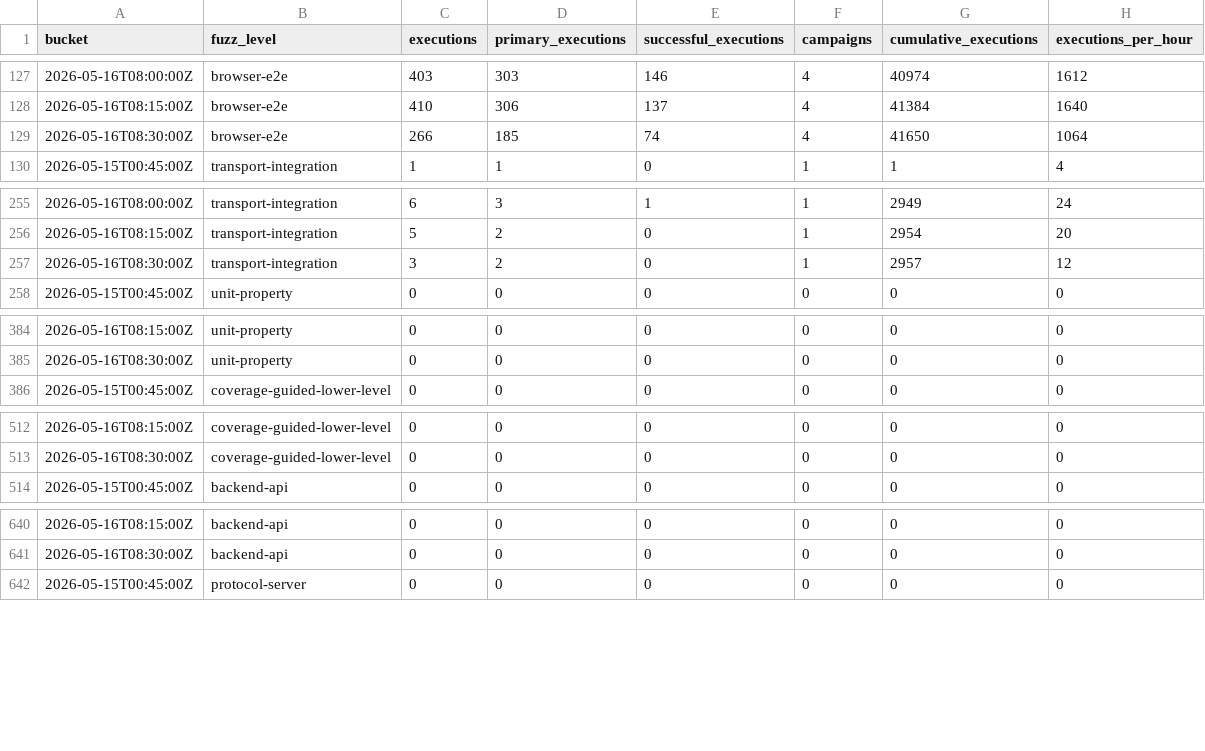
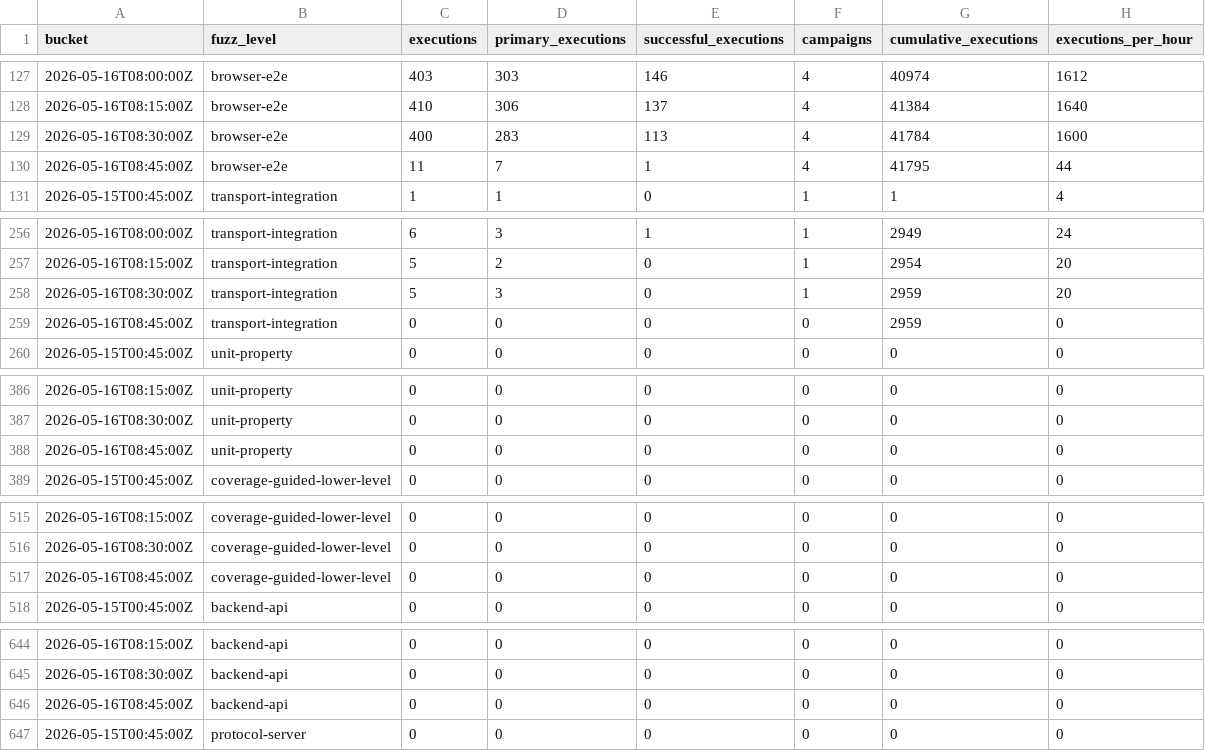
Before and after one commit to danluu/gutenberg, a CSV file: docs/explanations/architecture/rtc-jetstream2-fuzz-trends-20260515/data/fuzz_level_execution_counts.csv, drawn as a sheet; only a part is shown, gaps mark what is left out; the diff covers the shown part only.

```diff
--- a/docs/explanations/architecture/rtc-jetstream2-fuzz-trends-20260515/data/fuzz_level_execution_counts.csv
+++ b/docs/explanations/architecture/rtc-jetstream2-fuzz-trends-20260515/data/fuzz_level_execution_counts.csv
@@ -128,3 +128,4 @@ bucket,fuzz_level,executions,primary_executions,successful_executions,campaigns,
 2026-05-16T08:15:00Z,browser-e2e,410,306,137,4,41384,1640
-2026-05-16T08:30:00Z,browser-e2e,266,185,74,4,41650,1064
+2026-05-16T08:30:00Z,browser-e2e,400,283,113,4,41784,1600
+2026-05-16T08:45:00Z,browser-e2e,11,7,1,4,41795,44
 2026-05-15T00:45:00Z,transport-integration,1,1,0,1,1,4
@@ -256,3 +257,4 @@ bucket,fuzz_level,executions,primary_executions,successful_executions,campaigns,
 2026-05-16T08:15:00Z,transport-integration,5,2,0,1,2954,20
-2026-05-16T08:30:00Z,transport-integration,3,2,0,1,2957,12
+2026-05-16T08:30:00Z,transport-integration,5,3,0,1,2959,20
+2026-05-16T08:45:00Z,transport-integration,0,0,0,0,2959,0
 2026-05-15T00:45:00Z,unit-property,0,0,0,0,0,0
@@ -385,2 +387,3 @@ bucket,fuzz_level,executions,primary_executions,successful_executions,campaigns,
 2026-05-16T08:30:00Z,unit-property,0,0,0,0,0,0
+2026-05-16T08:45:00Z,unit-property,0,0,0,0,0,0
 2026-05-15T00:45:00Z,coverage-guided-lower-level,0,0,0,0,0,0
@@ -513,2 +516,3 @@ bucket,fuzz_level,executions,primary_executions,successful_executions,campaigns,
 2026-05-16T08:30:00Z,coverage-guided-lower-level,0,0,0,0,0,0
+2026-05-16T08:45:00Z,coverage-guided-lower-level,0,0,0,0,0,0
 2026-05-15T00:45:00Z,backend-api,0,0,0,0,0,0
@@ -641,2 +645,3 @@ bucket,fuzz_level,executions,primary_executions,successful_executions,campaigns,
 2026-05-16T08:30:00Z,backend-api,0,0,0,0,0,0
+2026-05-16T08:45:00Z,backend-api,0,0,0,0,0,0
 2026-05-15T00:45:00Z,protocol-server,0,0,0,0,0,0
```
Also changed, not shown: 3 added rows elsewhere in this file, docs/explanations/architecture/rtc-jetstream2-fuzz-trends-20260515/data/feature_counts.csv, docs/explanations/architecture/rtc-jetstream2-fuzz-trends-20260515/data/fuzz_level_executions.csv, 33 other files.
